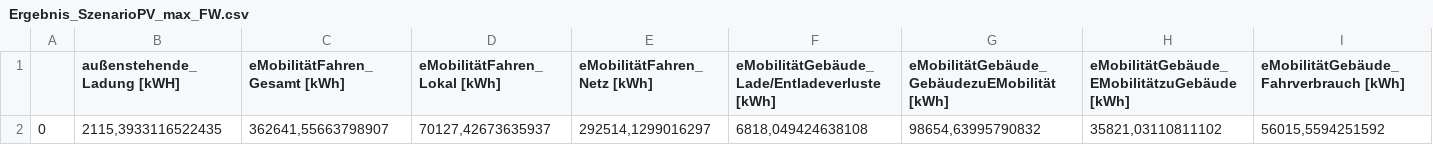
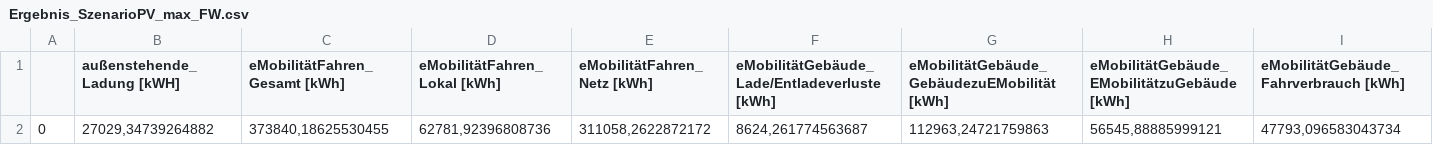
Before and after one commit to marius-coder/EKS, a CSV file: PythonApplication3/Ergebnis/Indikatoren/Ergebnis_SzenarioPV_max_FW.csv (was PythonApplication3/Ergebnis/Ergebnis_SzenarioPV_max_FW.csv), drawn as a sheet; only a part is shown; the diff covers the shown part only; the diff names each change by its address in the sheet, - before the commit and + after, or states it on an @@ line.

```diff
--- a/PythonApplication3/Ergebnis/Ergebnis_SzenarioPV_max_FW.csv
+++ b/PythonApplication3/Ergebnis/Indikatoren/Ergebnis_SzenarioPV_max_FW.csv
-B2 (außenstehende_Ladung [kWH]): 2115,3933116522435
+B2 (außenstehende_Ladung [kWH]): 27029,34739264882
-C2 (eMobilitätFahren_Gesamt [kWh]): 362641,55663798907
+C2 (eMobilitätFahren_Gesamt [kWh]): 373840,18625530455
-D2 (eMobilitätFahren_Lokal [kWh]): 70127,42673635937
+D2 (eMobilitätFahren_Lokal [kWh]): 62781,92396808736
-E2 (eMobilitätFahren_Netz [kWh]): 292514,1299016297
+E2 (eMobilitätFahren_Netz [kWh]): 311058,2622872172
-F2: 6818,049424638108
+F2: 8624,261774563687
-G2: 98654,63995790832
+G2: 112963,24721759863
-H2: 35821,03110811102
+H2: 56545,88885999121
-I2: 56015,5594251592
+I2: 47793,096583043734
```
Also changed, not shown: 14 edited cells elsewhere in this file, PythonApplication3/Ergebnis/Indikatoren/Ergebnis_SzenarioPV_FW.csv, PythonApplication3/Ergebnis/Indikatoren/Ergebnis_SzenarioPV_WP.csv, 16 other files.
